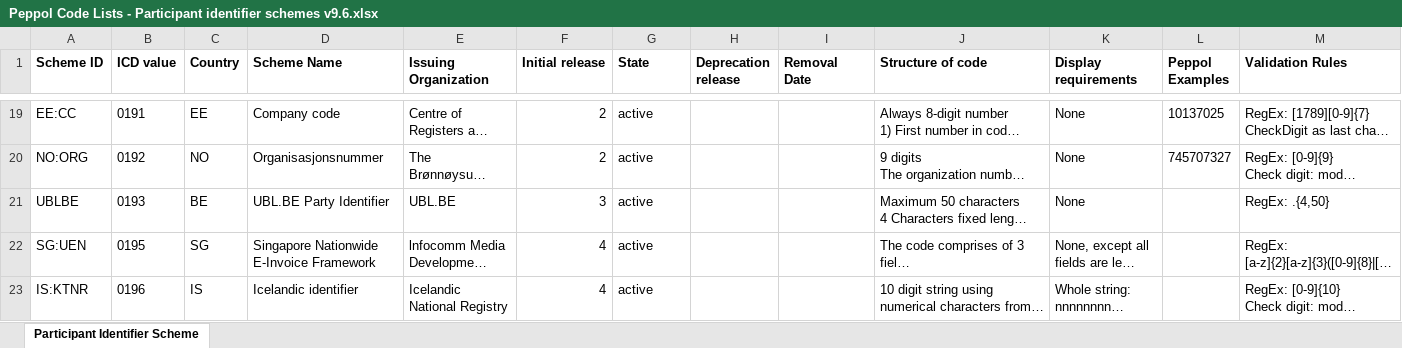
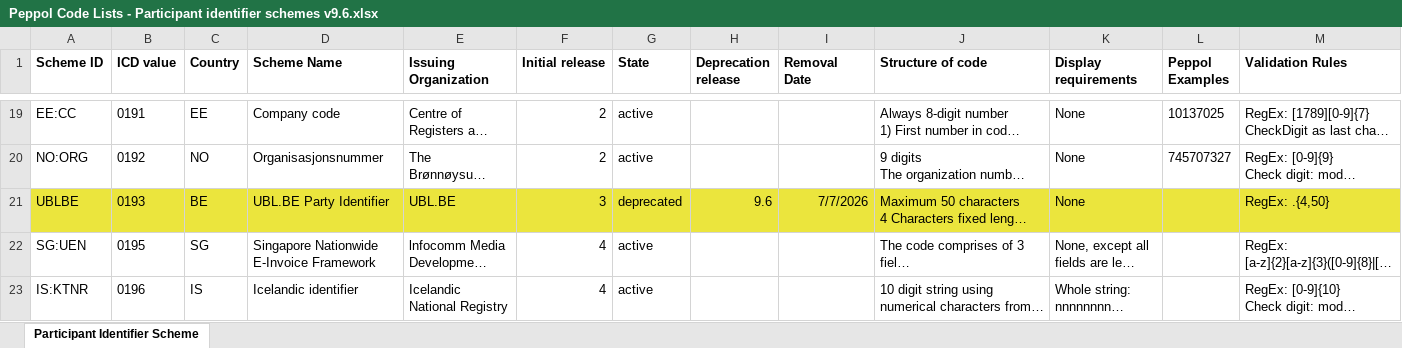
Before and after one commit to OpenPEPPOL/edec-codelists, an Excel workbook: work-in-progress/Peppol Code Lists - Participant identifier schemes v9.6.xlsx, sheet Participant Identifier Scheme, drawn as a sheet; only a part is shown, gaps mark what is left out; long unchanged cells end in …; values as stored, in another font and other column widths than the file's, no borders; charts and pictures not drawn; the diff covers the shown part only; the diff names each change by its address in the sheet, - before the commit and + after, or states it on an @@ line.

```diff
--- a/work-in-progress/Peppol Code Lists - Participant identifier schemes v9.6.xlsx (sheet Participant Identifier Scheme)
+++ b/work-in-progress/Peppol Code Lists - Participant identifier schemes v9.6.xlsx (sheet Participant Identifier Scheme)
-A21:M21 fill: none
+A21:M21 fill: #EBE53D
-G21 (State): active
+G21 (State): deprecated
-H21 (Deprecation release): (empty)
+H21 (Deprecation release): 9.6
-I21 (Removal Date): (empty)
+I21 (Removal Date): 7/7/2026
```
Also changed, not shown: cell formats elsewhere in this sheet, work-in-progress/Peppol Code Lists - Document types v9.6.xlsx, 1 other file.
